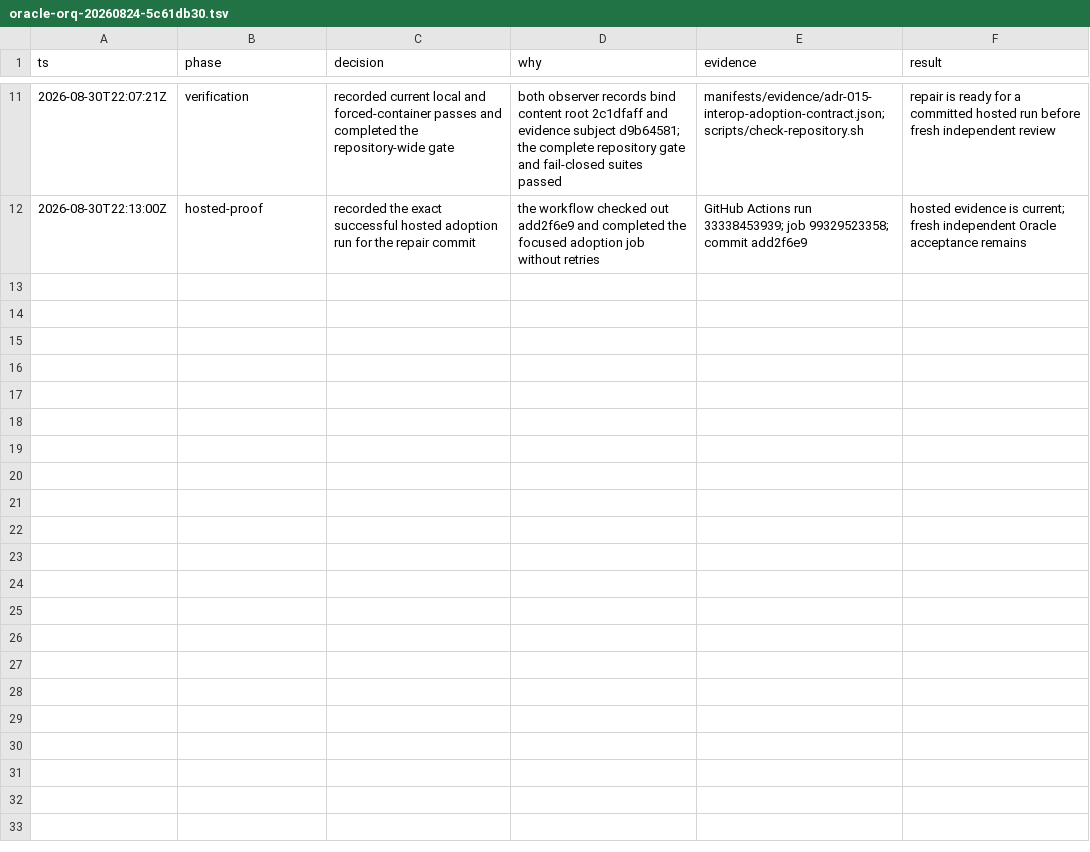
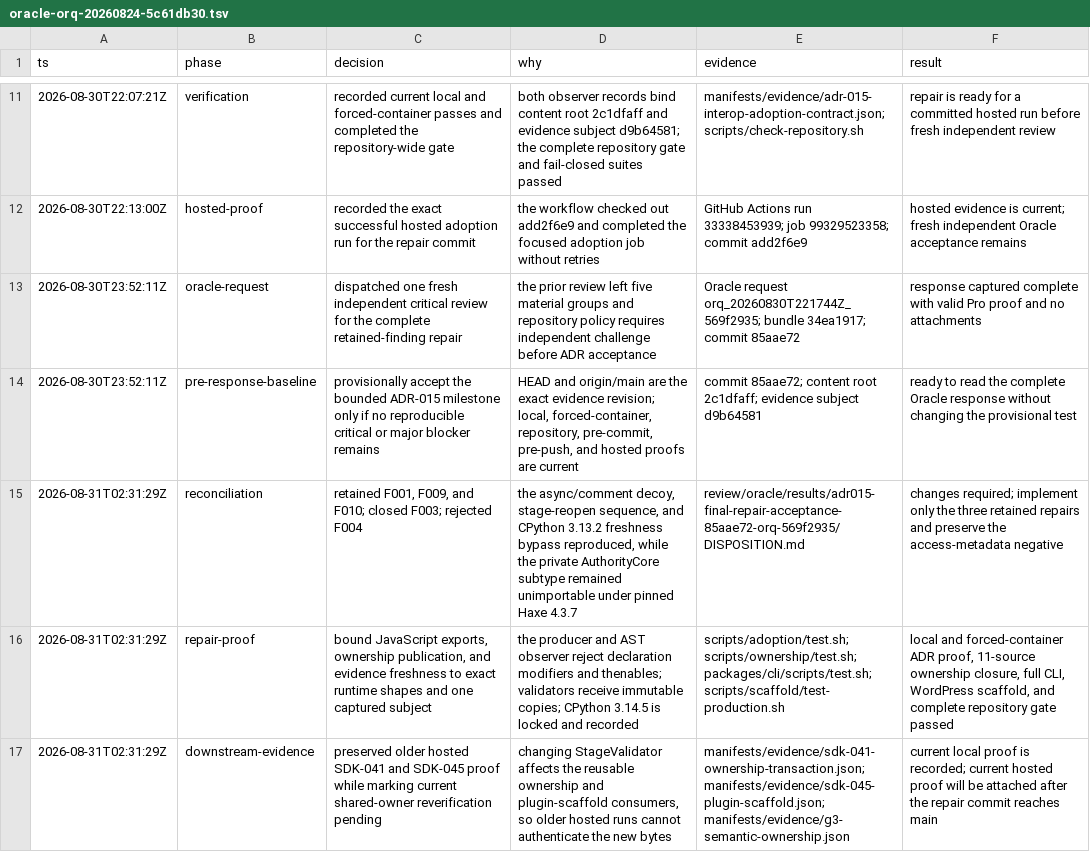
Before and after one commit to fullofcaffeine/wordpresshx, a TSV file: .audit/oracle-orq-20260824-5c61db30.tsv, drawn as a sheet; only a part is shown, gaps mark what is left out; the diff names each change by its address in the sheet, - before the commit and + after, or states it on an @@ line.

Commit message:
fix(adoption): bind validation to exact captured inputs
Reject JavaScript export modifiers and asynchronous result shapes before they can enter the generated ABI. Publish only the manifest and staged bytes captured before validation, and expose immutable copies to every validator.

Pin CPython 3.14.5 for ADR-015 evidence, preserve the Haxe private-authority negative, and carry the shared ownership change through CLI, scaffold, and aggregate receipts without reusing stale hosted proof.

Verified with the local and forced-container ADR gate, SDK-041 ownership isolation, the complete CLI and WordPress scaffold gates, the repository gate, and the pre-commit and pre-push hooks.

```diff
--- a/.audit/oracle-orq-20260824-5c61db30.tsv
+++ b/.audit/oracle-orq-20260824-5c61db30.tsv
+row 13: 2026-08-30T23:52:11Z | oracle-request | dispatched one fresh independent critical review for the complete retained-finding repair | the prior review left five material groups and repository policy requires independent challenge before ADR acceptance | Oracle request orq_20260830T221744Z_569f2935; bundle 34ea1917; commit 85aae72 | response captured complete with valid Pro proof and no attachments
+row 14: 2026-08-30T23:52:11Z | pre-response-baseline | provisionally accept the bounded ADR-015 milestone only if no reproducible critical or major blocker remains | HEAD and origin/main are the exact evidence revision; local, forced-container, repository, pre-commit, pre-push, and hosted proofs are current | commit 85aae72; content root 2c1dfaff; evidence subject d9b64581 | ready to read the complete Oracle response without changing the provisional test
+row 15: 2026-08-31T02:31:29Z | reconciliation | retained F001, F009, and F010; closed F003; rejected F004 | the async/comment decoy, stage-reopen sequence, and CPython 3.13.2 freshness bypass reproduced, while the private AuthorityCore subtype remained unimportable under pinned Haxe 4.3.7 | review/oracle/results/adr015-final-repair-acceptance-85aae72-orq-569f2935/DISPOSITION.md | changes required; implement only the three retained repairs and preserve the access-metadata negative
+row 16: 2026-08-31T02:31:29Z | repair-proof | bound JavaScript exports, ownership publication, and evidence freshness to exact runtime shapes and one captured subject | the producer and AST observer reject declaration modifiers and thenables; validators receive immutable copies; CPython 3.14.5 is locked and recorded | scripts/adoption/test.sh; scripts/ownership/test.sh; packages/cli/scripts/test.sh; scripts/scaffold/test-production.sh | local and forced-container ADR proof, 11-source ownership closure, full CLI, WordPress scaffold, and complete repository gate passed
+row 17: 2026-08-31T02:31:29Z | downstream-evidence | preserved older hosted SDK-041 and SDK-045 proof while marking current shared-owner reverification pending | changing StageValidator affects the reusable ownership and plugin-scaffold consumers, so older hosted runs cannot authenticate the new bytes | manifests/evidence/sdk-041-ownership-transaction.json; manifests/evidence/sdk-045-plugin-scaffold.json; manifests/evidence/g3-semantic-ownership.json | current local proof is recorded; current hosted proof will be attached after the repair commit reaches main
```
Also changed, not shown: 50 other files.
